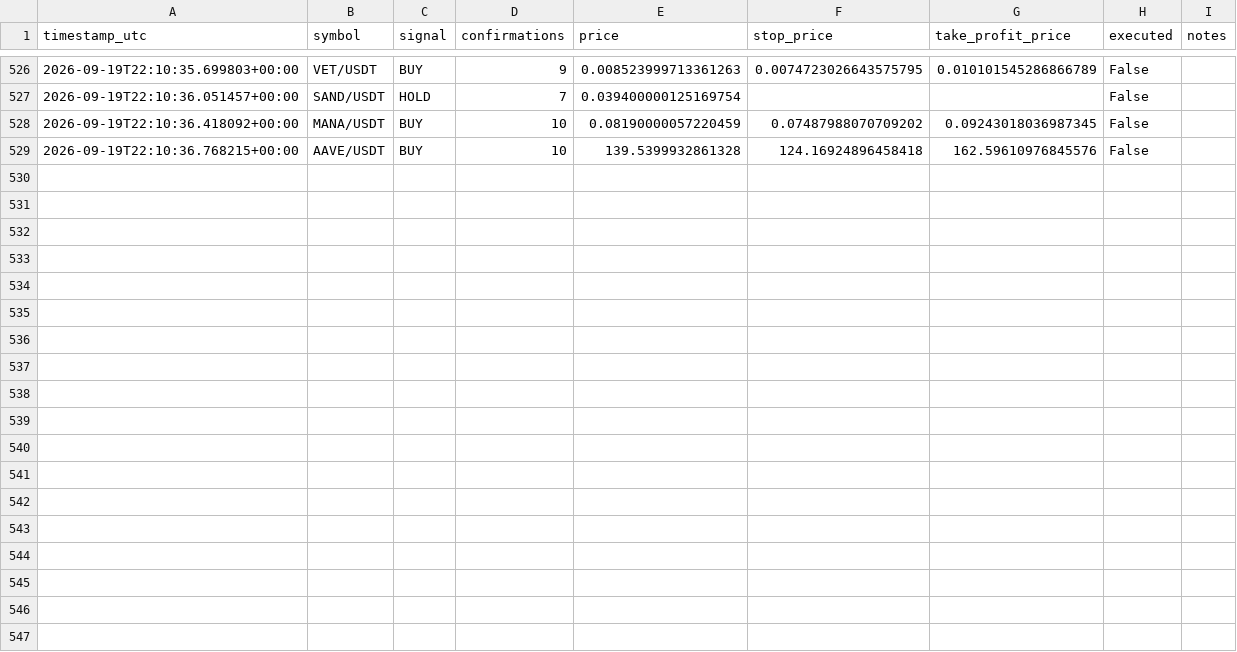
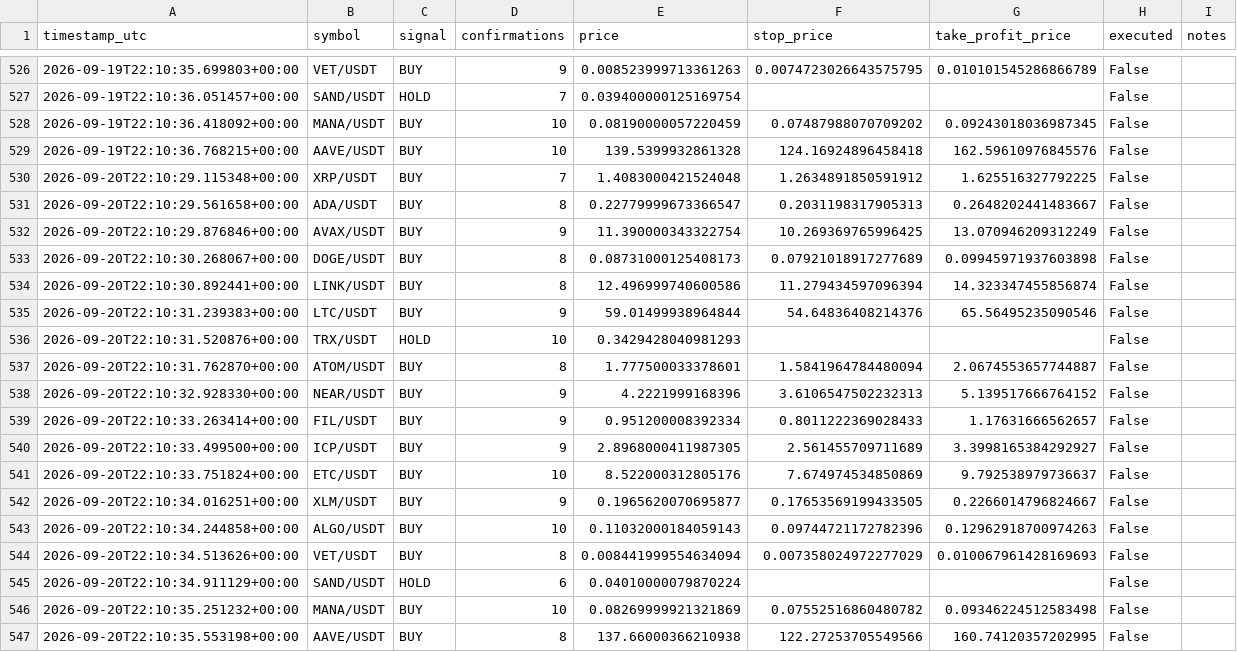
Before and after one commit to alessandropolito47-arch/jackal-ai-bot-, a CSV file: paper_decision_log.csv, drawn as a sheet; only a part is shown, gaps mark what is left out; the diff names each change by its address in the sheet, - before the commit and + after, or states it on an @@ line.

```diff
--- a/paper_decision_log.csv
+++ b/paper_decision_log.csv
+row 530: 2026-09-20T22:10:29.115348+00:00 | XRP/USDT | BUY | 7 | 1.4083000421524048 | 1.2634891850591912 | 1.625516327792225 | False
+row 531: 2026-09-20T22:10:29.561658+00:00 | ADA/USDT | BUY | 8 | 0.22779999673366547 | 0.2031198317905313 | 0.2648202441483667 | False
+row 532: 2026-09-20T22:10:29.876846+00:00 | AVAX/USDT | BUY | 9 | 11.390000343322754 | 10.269369765996425 | 13.070946209312249 | False
+row 533: 2026-09-20T22:10:30.268067+00:00 | DOGE/USDT | BUY | 8 | 0.08731000125408173 | 0.07921018917277689 | 0.09945971937603898 | False
+row 534: 2026-09-20T22:10:30.892441+00:00 | LINK/USDT | BUY | 8 | 12.496999740600586 | 11.279434597096394 | 14.323347455856874 | False
+row 535: 2026-09-20T22:10:31.239383+00:00 | LTC/USDT | BUY | 9 | 59.01499938964844 | 54.64836408214376 | 65.56495235090546 | False
+row 536: 2026-09-20T22:10:31.520876+00:00 | TRX/USDT | HOLD | 10 | 0.3429428040981293 |  |  | False
+row 537: 2026-09-20T22:10:31.762870+00:00 | ATOM/USDT | BUY | 8 | 1.777500033378601 | 1.5841964784480094 | 2.0674553657744887 | False
+row 538: 2026-09-20T22:10:32.928330+00:00 | NEAR/USDT | BUY | 9 | 4.2221999168396 | 3.6106547502232313 | 5.139517666764152 | False
+row 539: 2026-09-20T22:10:33.263414+00:00 | FIL/USDT | BUY | 9 | 0.951200008392334 | 0.8011222369028433 | 1.17631666562657 | False
+row 540: 2026-09-20T22:10:33.499500+00:00 | ICP/USDT | BUY | 9 | 2.8968000411987305 | 2.561455709711689 | 3.3998165384292927 | False
+row 541: 2026-09-20T22:10:33.751824+00:00 | ETC/USDT | BUY | 10 | 8.522000312805176 | 7.674974534850869 | 9.792538979736637 | False
+row 542: 2026-09-20T22:10:34.016251+00:00 | XLM/USDT | BUY | 9 | 0.1965620070695877 | 0.17653569199433505 | 0.2266014796824667 | False
+row 543: 2026-09-20T22:10:34.244858+00:00 | ALGO/USDT | BUY | 10 | 0.11032000184059143 | 0.09744721172782396 | 0.12962918700974263 | False
+row 544: 2026-09-20T22:10:34.513626+00:00 | VET/USDT | BUY | 8 | 0.008441999554634094 | 0.007358024972277029 | 0.010067961428169693 | False
+row 545: 2026-09-20T22:10:34.911129+00:00 | SAND/USDT | HOLD | 6 | 0.04010000079870224 |  |  | False
+row 546: 2026-09-20T22:10:35.251232+00:00 | MANA/USDT | BUY | 10 | 0.08269999921321869 | 0.07552516860480782 | 0.09346224512583498 | False
+row 547: 2026-09-20T22:10:35.553198+00:00 | AAVE/USDT | BUY | 8 | 137.66000366210938 | 122.27253705549566 | 160.74120357202995 | False
```
Also changed, not shown: paper_equity_log.csv.
